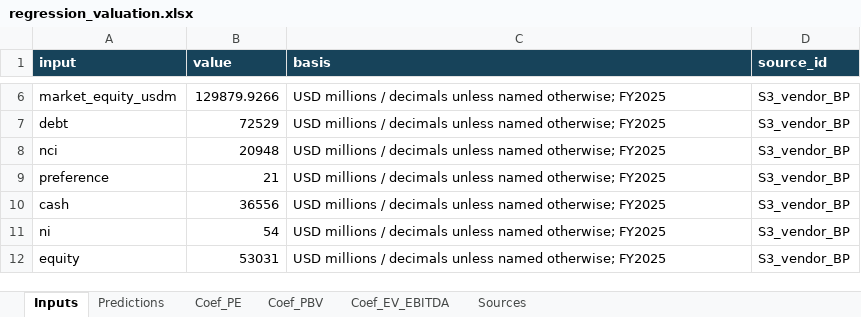
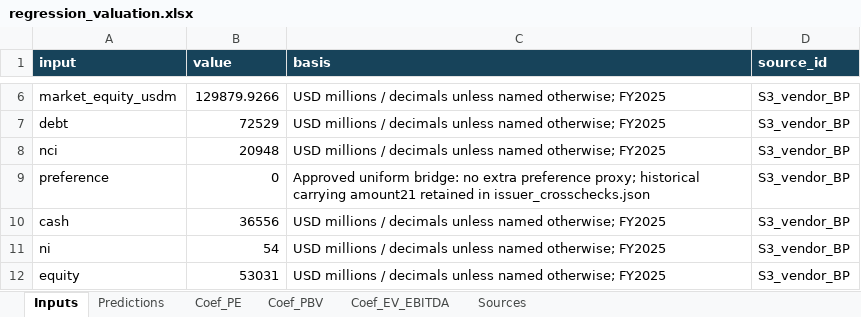
Before and after one commit to juan-finance/valuation-agent, an Excel workbook: outputs/BP.L_2026-10-30/relative/regression_valuation.xlsx, sheet Inputs, drawn as a sheet; only a part is shown, gaps mark what is left out; values as stored, in another font and other column widths than the file's, no borders; charts and pictures not drawn; the diff names each change by its address in the sheet, - before the commit and + after, or states it on an @@ line.

```diff
--- a/outputs/BP.L_2026-10-30/relative/regression_valuation.xlsx (sheet Inputs)
+++ b/outputs/BP.L_2026-10-30/relative/regression_valuation.xlsx (sheet Inputs)
-B9 (value): 21
+B9 (value): 0
-C9 (basis): USD millions / decimals unless named otherwise; FY2025
+C9 (basis): Approved uniform bridge: no extra preference proxy; historical carrying amount21 retained in issuer_crosschecks.json
```
Also changed, not shown: sheet Predictions, outputs/BP.L_2026-10-30/relative/comparables_audit.xlsx, 30 other files.
